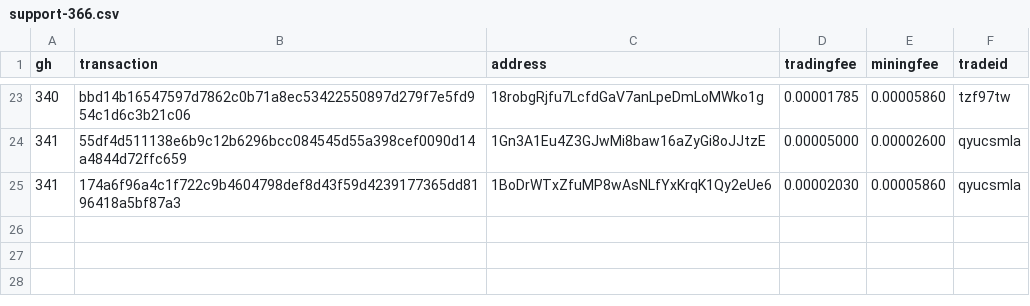
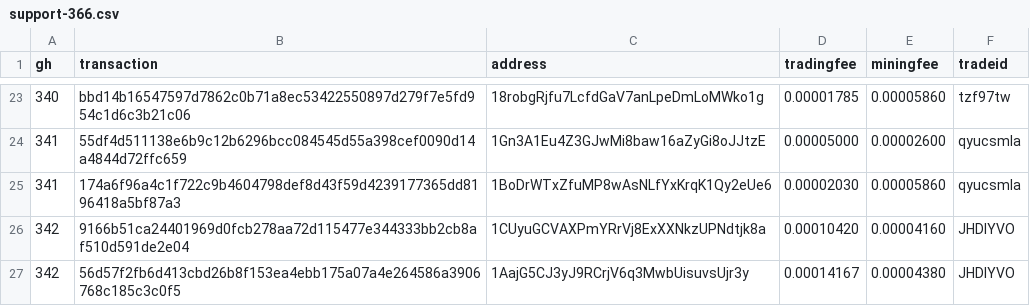
Before and after one commit to bisq-network/support, a CSV file: support-366.csv, drawn as a sheet; only a part is shown, gaps mark what is left out; the diff names each change by its address in the sheet, - before the commit and + after, or states it on an @@ line.

Commit message:
Add txns for fee reimbursement #342

```diff
--- a/support-366.csv
+++ b/support-366.csv
+row 26: 342 | 9166b51ca24401969d0fcb278aa72d115477e344333bb2cb8af510d591de2e04 | 1CUyuGCVAXPmYRrVj8ExXXNkzUPNdtjk8a | 0.00010420 | 0.00004160 | JHDIYVO
+row 27: 342 | 56d57f2fb6d413cbd26b8f153ea4ebb175a07a4e264586a3906768c185c3c0f5 | 1AajG5CJ3yJ9RCrjV6q3MwbUisuvsUjr3y | 0.00014167 | 0.00004380 | JHDIYVO
```
